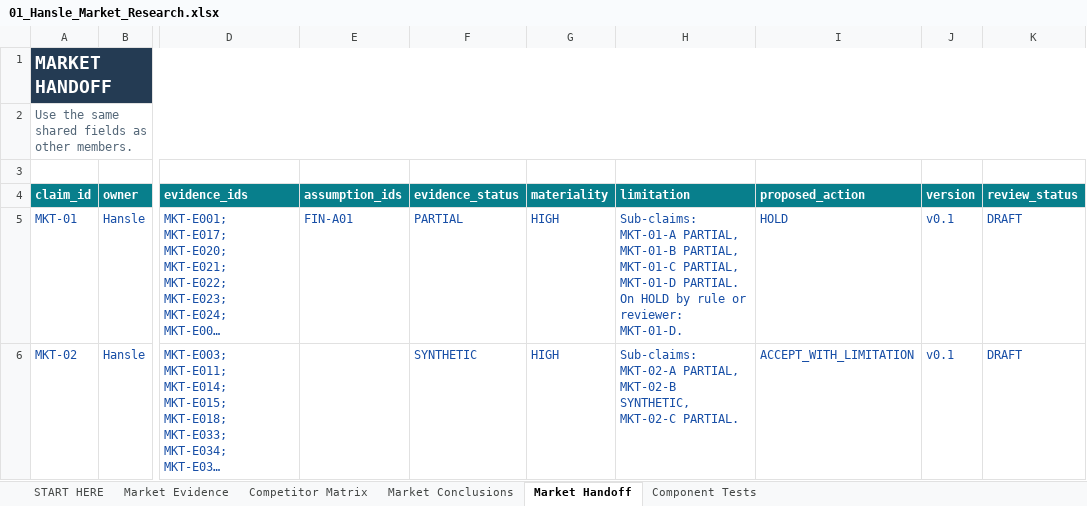
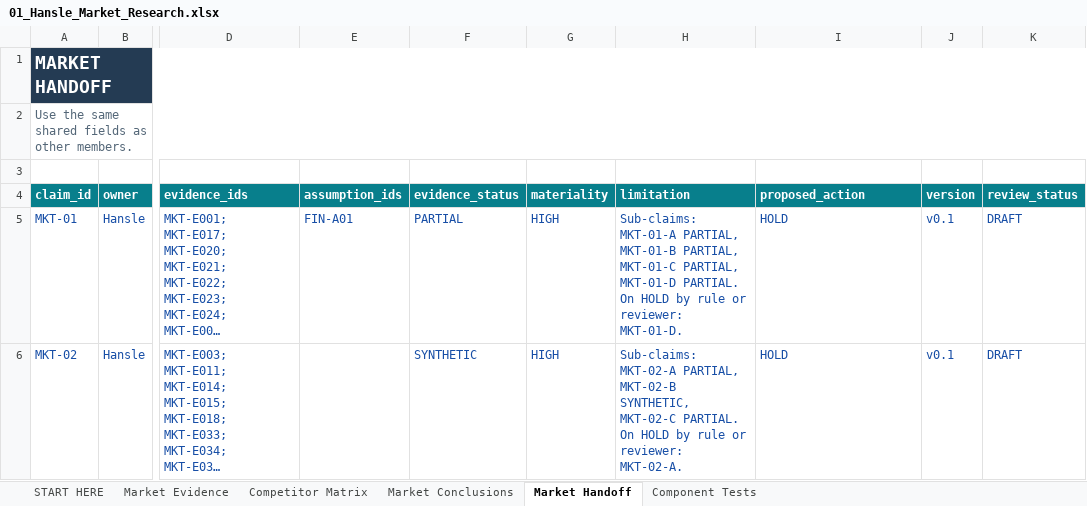
Before and after one commit to hanslelee/research-market-dump, an Excel workbook: market/out/01_Hansle_Market_Research.xlsx, sheet Market Handoff, drawn as a sheet; only a part is shown, gaps mark what is left out; long unchanged cells end in …; values as stored, in another font and other column widths than the file's, no borders; the diff names each change by its address in the sheet, - before the commit and + after, or states it on an @@ line.

```diff
--- a/market/out/01_Hansle_Market_Research.xlsx (sheet Market Handoff)
+++ b/market/out/01_Hansle_Market_Research.xlsx (sheet Market Handoff)
-H6 (limitation): …MKT-02-C PARTIAL.
+H6 (limitation): …MKT-02-C PARTIAL. On HOLD by rule or reviewer: MKT-02-A.
-I6 (proposed_action): ACCEPT_WITH_LIMITATION
+I6 (proposed_action): HOLD
```
Also changed, not shown: sheet Market Conclusions, 3 other files.
